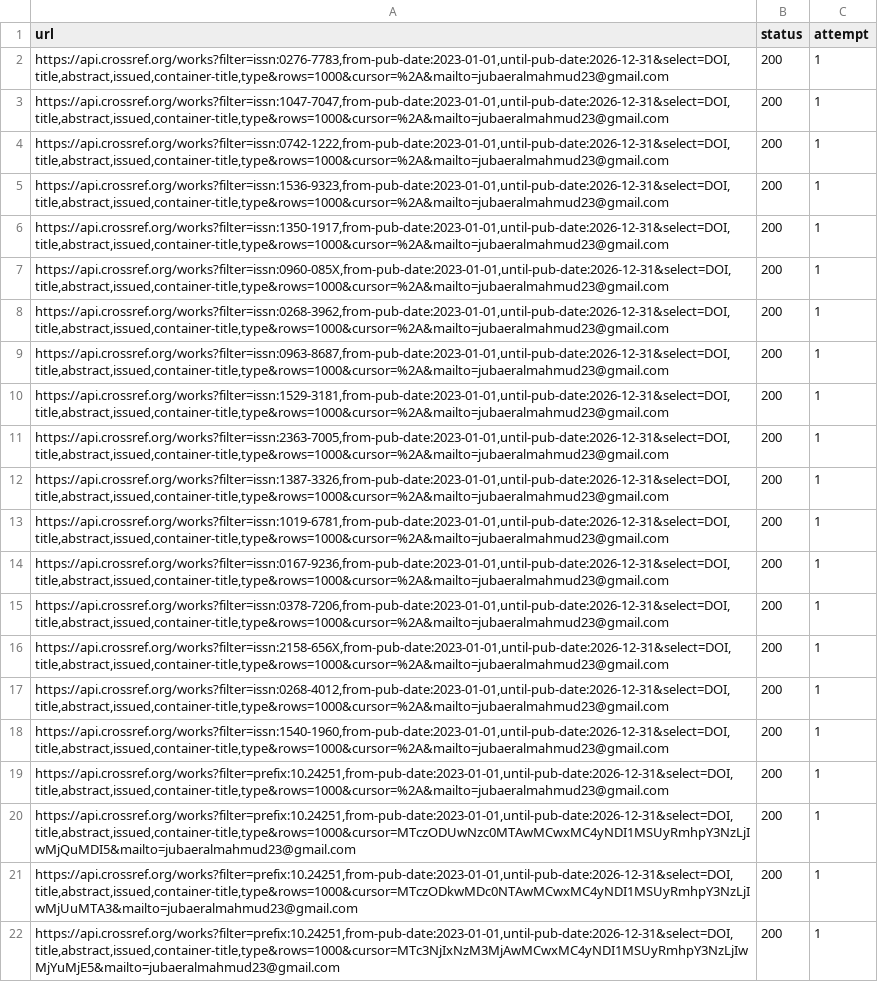
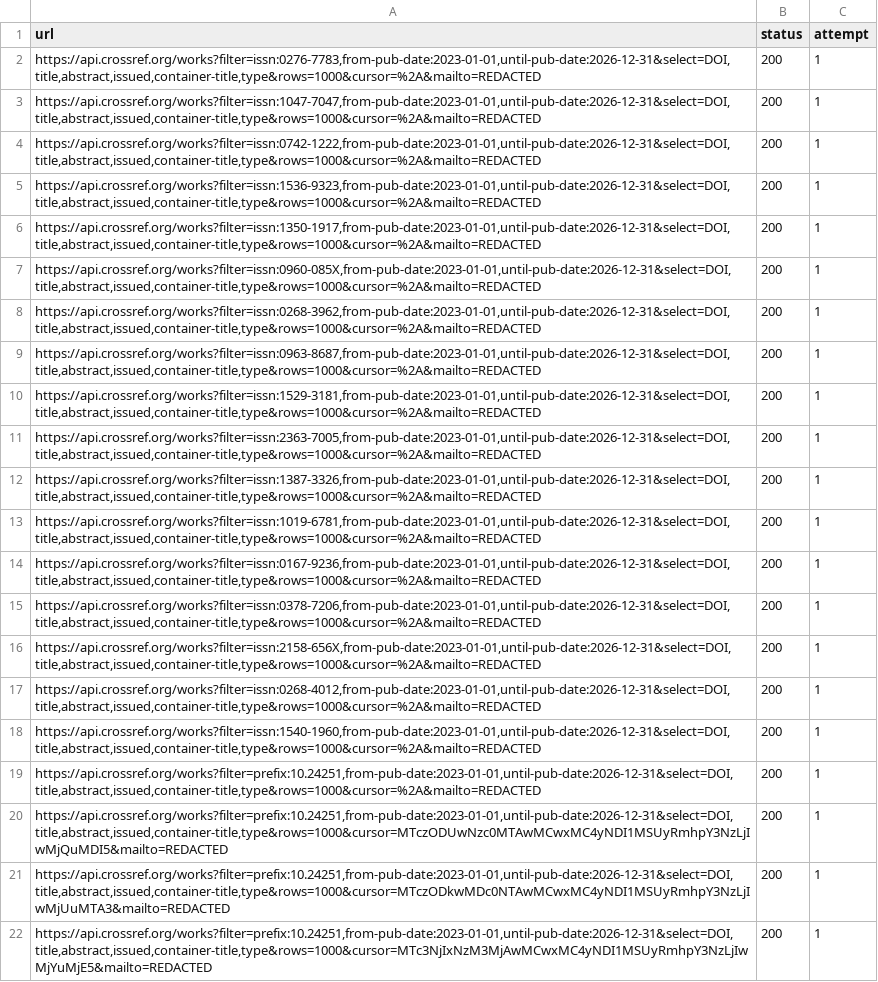
Before and after one commit to jubaeralmahmud23-ship-it/employee_monitoring_system, a CSV file: research/06_stage4/idea06/results/novelty/crossref_log.csv, drawn as a sheet; the diff names each change by its address in the sheet, - before the commit and + after, or states it on an @@ line.

```diff
--- a/research/06_stage4/idea06/results/novelty/crossref_log.csv
+++ b/research/06_stage4/idea06/results/novelty/crossref_log.csv
-A2 (url): https://api.crossref.org/works?filter=issn:0276-7783,from-pub-date:2023-01-01,until-pub-date:2026-12-31&select=DOI,title,abstract,issued,container-title,type&rows=1000&cursor=%2A&mailto=jubaeralmahmud23@gmail.com
+A2 (url): https://api.crossref.org/works?filter=issn:0276-7783,from-pub-date:2023-01-01,until-pub-date:2026-12-31&select=DOI,title,abstract,issued,container-title,type&rows=1000&cursor=%2A&mailto=REDACTED
-A3 (url): https://api.crossref.org/works?filter=issn:1047-7047,from-pub-date:2023-01-01,until-pub-date:2026-12-31&select=DOI,title,abstract,issued,container-title,type&rows=1000&cursor=%2A&mailto=jubaeralmahmud23@gmail.com
+A3 (url): https://api.crossref.org/works?filter=issn:1047-7047,from-pub-date:2023-01-01,until-pub-date:2026-12-31&select=DOI,title,abstract,issued,container-title,type&rows=1000&cursor=%2A&mailto=REDACTED
-A4 (url): https://api.crossref.org/works?filter=issn:0742-1222,from-pub-date:2023-01-01,until-pub-date:2026-12-31&select=DOI,title,abstract,issued,container-title,type&rows=1000&cursor=%2A&mailto=jubaeralmahmud23@gmail.com
+A4 (url): https://api.crossref.org/works?filter=issn:0742-1222,from-pub-date:2023-01-01,until-pub-date:2026-12-31&select=DOI,title,abstract,issued,container-title,type&rows=1000&cursor=%2A&mailto=REDACTED
-A5 (url): https://api.crossref.org/works?filter=issn:1536-9323,from-pub-date:2023-01-01,until-pub-date:2026-12-31&select=DOI,title,abstract,issued,container-title,type&rows=1000&cursor=%2A&mailto=jubaeralmahmud23@gmail.com
+A5 (url): https://api.crossref.org/works?filter=issn:1536-9323,from-pub-date:2023-01-01,until-pub-date:2026-12-31&select=DOI,title,abstract,issued,container-title,type&rows=1000&cursor=%2A&mailto=REDACTED
-A6 (url): https://api.crossref.org/works?filter=issn:1350-1917,from-pub-date:2023-01-01,until-pub-date:2026-12-31&select=DOI,title,abstract,issued,container-title,type&rows=1000&cursor=%2A&mailto=jubaeralmahmud23@gmail.com
+A6 (url): https://api.crossref.org/works?filter=issn:1350-1917,from-pub-date:2023-01-01,until-pub-date:2026-12-31&select=DOI,title,abstract,issued,container-title,type&rows=1000&cursor=%2A&mailto=REDACTED
-A7 (url): https://api.crossref.org/works?filter=issn:0960-085X,from-pub-date:2023-01-01,until-pub-date:2026-12-31&select=DOI,title,abstract,issued,container-title,type&rows=1000&cursor=%2A&mailto=jubaeralmahmud23@gmail.com
+A7 (url): https://api.crossref.org/works?filter=issn:0960-085X,from-pub-date:2023-01-01,until-pub-date:2026-12-31&select=DOI,title,abstract,issued,container-title,type&rows=1000&cursor=%2A&mailto=REDACTED
-A8 (url): https://api.crossref.org/works?filter=issn:0268-3962,from-pub-date:2023-01-01,until-pub-date:2026-12-31&select=DOI,title,abstract,issued,container-title,type&rows=1000&cursor=%2A&mailto=jubaeralmahmud23@gmail.com
+A8 (url): https://api.crossref.org/works?filter=issn:0268-3962,from-pub-date:2023-01-01,until-pub-date:2026-12-31&select=DOI,title,abstract,issued,container-title,type&rows=1000&cursor=%2A&mailto=REDACTED
-A9 (url): https://api.crossref.org/works?filter=issn:0963-8687,from-pub-date:2023-01-01,until-pub-date:2026-12-31&select=DOI,title,abstract,issued,container-title,type&rows=1000&cursor=%2A&mailto=jubaeralmahmud23@gmail.com
+A9 (url): https://api.crossref.org/works?filter=issn:0963-8687,from-pub-date:2023-01-01,until-pub-date:2026-12-31&select=DOI,title,abstract,issued,container-title,type&rows=1000&cursor=%2A&mailto=REDACTED
-A10 (url): https://api.crossref.org/works?filter=issn:1529-3181,from-pub-date:2023-01-01,until-pub-date:2026-12-31&select=DOI,title,abstract,issued,container-title,type&rows=1000&cursor=%2A&mailto=jubaeralmahmud23@gmail.com
+A10 (url): https://api.crossref.org/works?filter=issn:1529-3181,from-pub-date:2023-01-01,until-pub-date:2026-12-31&select=DOI,title,abstract,issued,container-title,type&rows=1000&cursor=%2A&mailto=REDACTED
-A11 (url): https://api.crossref.org/works?filter=issn:2363-7005,from-pub-date:2023-01-01,until-pub-date:2026-12-31&select=DOI,title,abstract,issued,container-title,type&rows=1000&cursor=%2A&mailto=jubaeralmahmud23@gmail.com
+A11 (url): https://api.crossref.org/works?filter=issn:2363-7005,from-pub-date:2023-01-01,until-pub-date:2026-12-31&select=DOI,title,abstract,issued,container-title,type&rows=1000&cursor=%2A&mailto=REDACTED
-A12 (url): https://api.crossref.org/works?filter=issn:1387-3326,from-pub-date:2023-01-01,until-pub-date:2026-12-31&select=DOI,title,abstract,issued,container-title,type&rows=1000&cursor=%2A&mailto=jubaeralmahmud23@gmail.com
+A12 (url): https://api.crossref.org/works?filter=issn:1387-3326,from-pub-date:2023-01-01,until-pub-date:2026-12-31&select=DOI,title,abstract,issued,container-title,type&rows=1000&cursor=%2A&mailto=REDACTED
-A13 (url): https://api.crossref.org/works?filter=issn:1019-6781,from-pub-date:2023-01-01,until-pub-date:2026-12-31&select=DOI,title,abstract,issued,container-title,type&rows=1000&cursor=%2A&mailto=jubaeralmahmud23@gmail.com
+A13 (url): https://api.crossref.org/works?filter=issn:1019-6781,from-pub-date:2023-01-01,until-pub-date:2026-12-31&select=DOI,title,abstract,issued,container-title,type&rows=1000&cursor=%2A&mailto=REDACTED
-A14 (url): https://api.crossref.org/works?filter=issn:0167-9236,from-pub-date:2023-01-01,until-pub-date:2026-12-31&select=DOI,title,abstract,issued,container-title,type&rows=1000&cursor=%2A&mailto=jubaeralmahmud23@gmail.com
+A14 (url): https://api.crossref.org/works?filter=issn:0167-9236,from-pub-date:2023-01-01,until-pub-date:2026-12-31&select=DOI,title,abstract,issued,container-title,type&rows=1000&cursor=%2A&mailto=REDACTED
-A15 (url): https://api.crossref.org/works?filter=issn:0378-7206,from-pub-date:2023-01-01,until-pub-date:2026-12-31&select=DOI,title,abstract,issued,container-title,type&rows=1000&cursor=%2A&mailto=jubaeralmahmud23@gmail.com
+A15 (url): https://api.crossref.org/works?filter=issn:0378-7206,from-pub-date:2023-01-01,until-pub-date:2026-12-31&select=DOI,title,abstract,issued,container-title,type&rows=1000&cursor=%2A&mailto=REDACTED
-A16 (url): https://api.crossref.org/works?filter=issn:2158-656X,from-pub-date:2023-01-01,until-pub-date:2026-12-31&select=DOI,title,abstract,issued,container-title,type&rows=1000&cursor=%2A&mailto=jubaeralmahmud23@gmail.com
+A16 (url): https://api.crossref.org/works?filter=issn:2158-656X,from-pub-date:2023-01-01,until-pub-date:2026-12-31&select=DOI,title,abstract,issued,container-title,type&rows=1000&cursor=%2A&mailto=REDACTED
-A17 (url): https://api.crossref.org/works?filter=issn:0268-4012,from-pub-date:2023-01-01,until-pub-date:2026-12-31&select=DOI,title,abstract,issued,container-title,type&rows=1000&cursor=%2A&mailto=jubaeralmahmud23@gmail.com
+A17 (url): https://api.crossref.org/works?filter=issn:0268-4012,from-pub-date:2023-01-01,until-pub-date:2026-12-31&select=DOI,title,abstract,issued,container-title,type&rows=1000&cursor=%2A&mailto=REDACTED
-A18 (url): https://api.crossref.org/works?filter=issn:1540-1960,from-pub-date:2023-01-01,until-pub-date:2026-12-31&select=DOI,title,abstract,issued,container-title,type&rows=1000&cursor=%2A&mailto=jubaeralmahmud23@gmail.com
+A18 (url): https://api.crossref.org/works?filter=issn:1540-1960,from-pub-date:2023-01-01,until-pub-date:2026-12-31&select=DOI,title,abstract,issued,container-title,type&rows=1000&cursor=%2A&mailto=REDACTED
-A19 (url): https://api.crossref.org/works?filter=prefix:10.24251,from-pub-date:2023-01-01,until-pub-date:2026-12-31&select=DOI,title,abstract,issued,container-title,type&rows=1000&cursor=%2A&mailto=jubaeralmahmud23@gmail.com
+A19 (url): https://api.crossref.org/works?filter=prefix:10.24251,from-pub-date:2023-01-01,until-pub-date:2026-12-31&select=DOI,title,abstract,issued,container-title,type&rows=1000&cursor=%2A&mailto=REDACTED
-A20 (url): https://api.crossref.org/works?filter=prefix:10.24251,from-pub-date:2023-01-01,until-pub-date:2026-12-31&select=DOI,title,abstract,issued,container-title,type&rows=1000&cursor=MTczODUwNzc0MTAwMCwxMC4yNDI1MSUyRmhpY3NzLjIwMjQuMDI5&mailto=jubaeralmahmud23@gmail.com
+A20 (url): https://api.crossref.org/works?filter=prefix:10.24251,from-pub-date:2023-01-01,until-pub-date:2026-12-31&select=DOI,title,abstract,issued,container-title,type&rows=1000&cursor=MTczODUwNzc0MTAwMCwxMC4yNDI1MSUyRmhpY3NzLjIwMjQuMDI5&mailto=REDACTED
-A21 (url): https://api.crossref.org/works?filter=prefix:10.24251,from-pub-date:2023-01-01,until-pub-date:2026-12-31&select=DOI,title,abstract,issued,container-title,type&rows=1000&cursor=MTczODkwMDc0NTAwMCwxMC4yNDI1MSUyRmhpY3NzLjIwMjUuMTA3&mailto=jubaeralmahmud23@gmail.com
+A21 (url): https://api.crossref.org/works?filter=prefix:10.24251,from-pub-date:2023-01-01,until-pub-date:2026-12-31&select=DOI,title,abstract,issued,container-title,type&rows=1000&cursor=MTczODkwMDc0NTAwMCwxMC4yNDI1MSUyRmhpY3NzLjIwMjUuMTA3&mailto=REDACTED
-A22 (url): https://api.crossref.org/works?filter=prefix:10.24251,from-pub-date:2023-01-01,until-pub-date:2026-12-31&select=DOI,title,abstract,issued,container-title,type&rows=1000&cursor=MTc3NjIxNzM3MjAwMCwxMC4yNDI1MSUyRmhpY3NzLjIwMjYuMjE5&mailto=jubaeralmahmud23@gmail.com
+A22 (url): https://api.crossref.org/works?filter=prefix:10.24251,from-pub-date:2023-01-01,until-pub-date:2026-12-31&select=DOI,title,abstract,issued,container-title,type&rows=1000&cursor=MTc3NjIxNzM3MjAwMCwxMC4yNDI1MSUyRmhpY3NzLjIwMjYuMjE5&mailto=REDACTED
```
Also changed, not shown: research/06_stage4/idea06/results/novelty/chase_log.csv, 4 other files.
